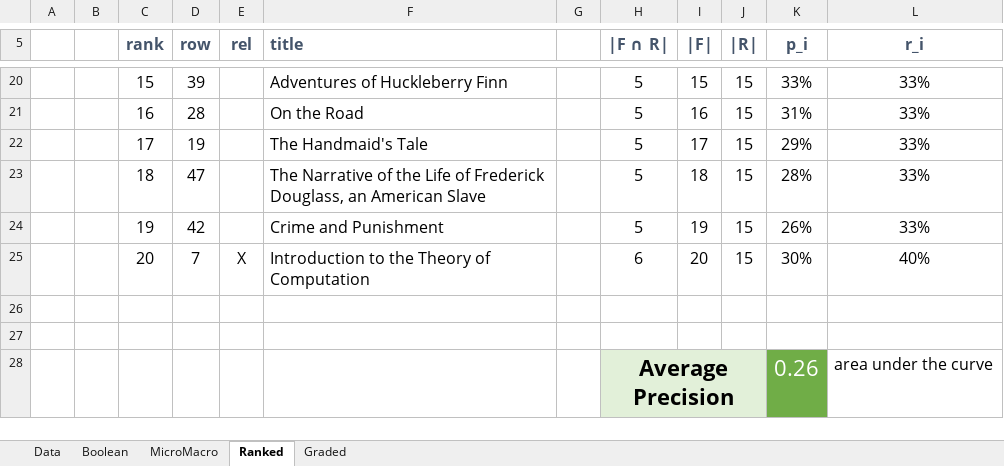
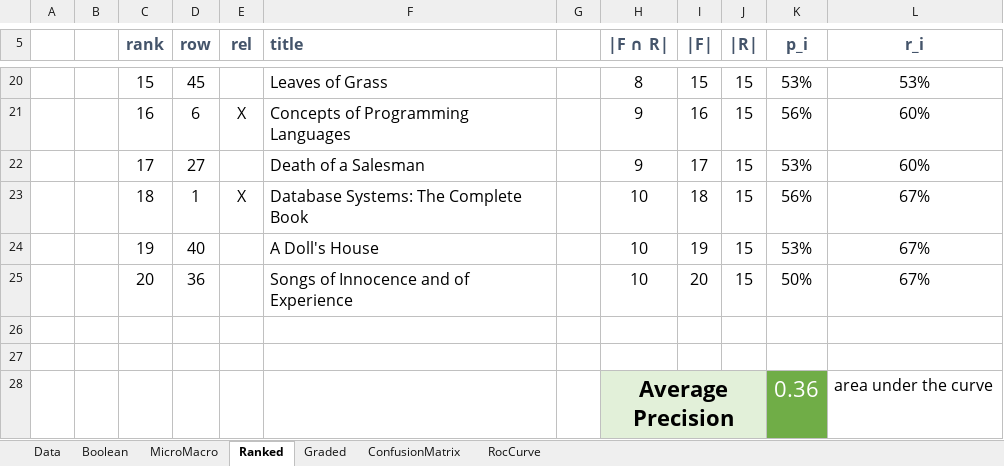
Before and after one commit to roger-weber/mmir-unibasel-hs24, an Excel workbook: 02-Evaluation/01-evaluation.xlsx, sheet Ranked, drawn as a sheet; only a part is shown, gaps mark what is left out; values as stored, in another font and other column widths than the file's, no borders; charts and pictures and conditional formats not drawn; the diff covers the shown part only; the diff names each change by its address in the sheet, - before the commit and + after, or states it on an @@ line.

```diff
--- a/02-Evaluation/01-evaluation.xlsx (sheet Ranked)
+++ b/02-Evaluation/01-evaluation.xlsx (sheet Ranked)
+sheet tab: ConfusionMatrix
+sheet tab: RocCurve
-D20 (row): 39
+D20 (row): 45
-F20 (title): Adventures of Huckleberry Finn
+F20 (title): Leaves of Grass
-H20 (|F ∩ R|): 5
+H20 (|F ∩ R|): 8
-K20 (p_i): 33%
+K20 (p_i): 53%
-L20 (r_i): 33%
+L20 (r_i): 53%
-D21 (row): 28
+D21 (row): 6
-E21 (rel): (empty)
+E21 (rel): X
-F21 (title): On the Road
+F21 (title): Concepts of Programming Languages
-H21:H22 (|F ∩ R|): 5
+H21:H22 (|F ∩ R|): 9
-K21 (p_i): 31%
+K21 (p_i): 56%
-L21:L22 (r_i): 33%
+L21:L22 (r_i): 60%
-D22 (row): 19
+D22 (row): 27
-F22 (title): The Handmaid's Tale
+F22 (title): Death of a Salesman
-K22 (p_i): 29%
+K22 (p_i): 53%
-D23 (row): 47
+D23 (row): 1
-E23 (rel): (empty)
+E23 (rel): X
-F23 (title): The Narrative of the Life of Frederick Douglass, an American Slave
+F23 (title): Database Systems: The Complete Book
-H23:H24 (|F ∩ R|): 5
+H23:H24 (|F ∩ R|): 10
-K23 (p_i): 28%
+K23 (p_i): 56%
-L23:L24 (r_i): 33%
+L23:L24 (r_i): 67%
-D24 (row): 42
+D24 (row): 40
-F24 (title): Crime and Punishment
+F24 (title): A Doll's House
-K24 (p_i): 26%
+K24 (p_i): 53%
-D25 (row): 7
+D25 (row): 36
-E25 (rel): X
+E25 (rel): (empty)
-F25 (title): Introduction to the Theory of Computation
+F25 (title): Songs of Innocence and of Experience
-H25 (|F ∩ R|): 6
+H25 (|F ∩ R|): 10
-K25 (p_i): 30%
+K25 (p_i): 50%
-L25 (r_i): 40%
+L25 (r_i): 67%
-K28 (p_i): 0.26
+K28 (p_i): 0.36
```
Also changed, not shown: 71 edited cells elsewhere in this sheet, sheet Graded, sheet Boolean, sheet MicroMacro, formulas that keep their value, hidden cells, charts or pictures, 13 other files.
